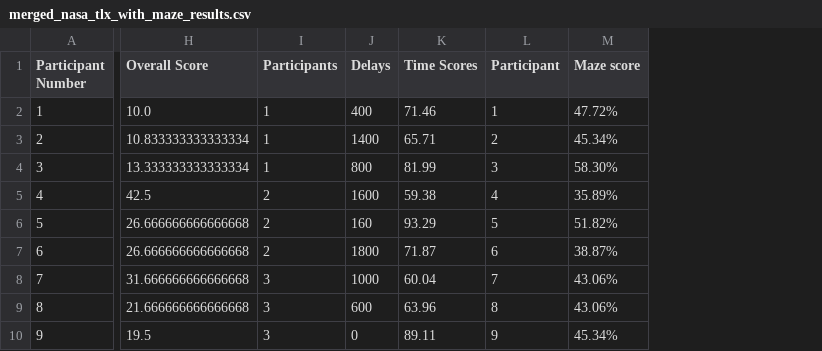
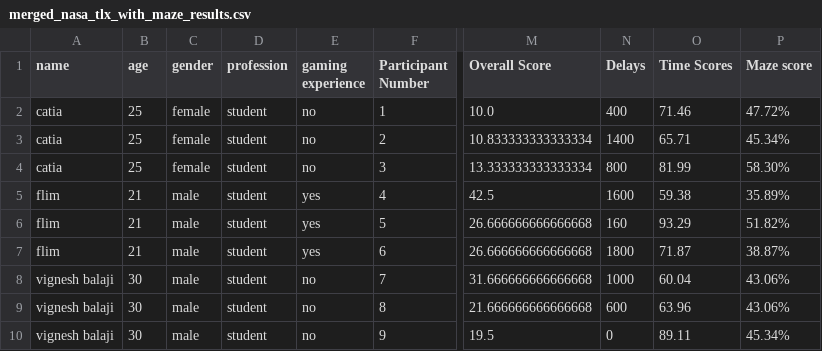
Before and after one commit to Raul-Villegas23/Thesis_python, a CSV file: experimental-analysis/merged_nasa_tlx_with_maze_results.csv, drawn as a sheet; only a part is shown, gaps mark what is left out; removed rows and columns are numbered as before the commit, all else as after; the diff names each change by its address in the sheet, - before the commit and + after, or states it on an @@ line.

Commit message:
feat: Merge participants info data with NASA TLX data and participants delays data

```diff
--- a/experimental-analysis/merged_nasa_tlx_with_maze_results.csv
+++ b/experimental-analysis/merged_nasa_tlx_with_maze_results.csv
+column A (name), rows 2-10: catia | catia | catia | flim | flim | flim | vignesh balaji | vignesh balaji | vignesh balaji
+column B (age), rows 2-10: 25 | 25 | 25 | 21 | 21 | 21 | 30 | 30 | 30
+column C (gender), rows 2-10: female | female | female | male | male | male | male | male | male
+column D (profession), rows 2-10: all student
+column E (gaming experience), rows 2-10: no | no | no | yes | yes | yes | no | no | no
-column I (Participants), rows 2-10: 1 | 1 | 1 | 2 | 2 | 2 | 3 | 3 | 3
-column L (Participant), rows 2-10: 1 | 2 | 3 | 4 | 5 | 6 | 7 | 8 | 9
```
Also changed, not shown: 17 other files.
